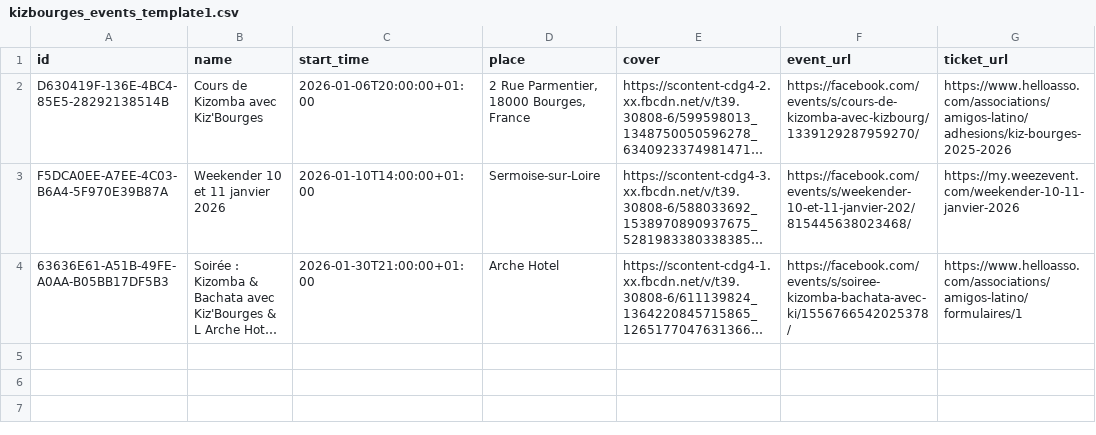
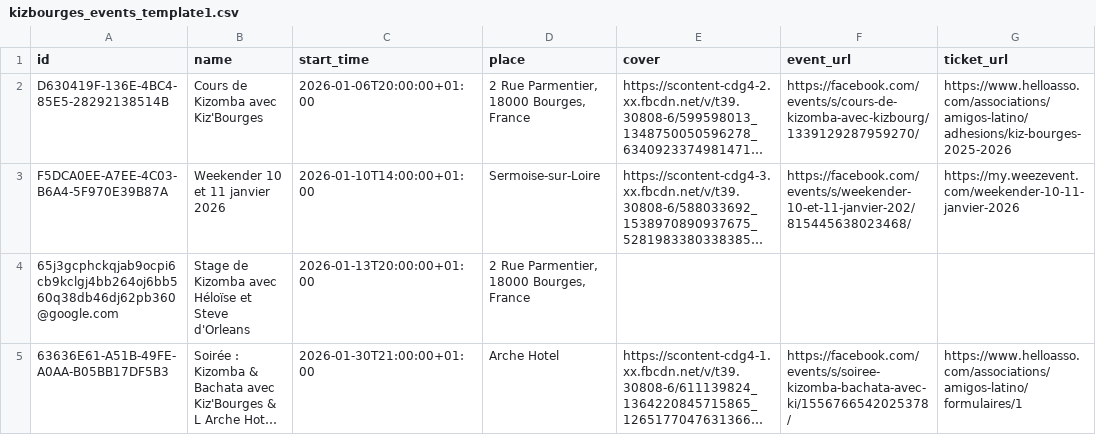
Before and after one commit to Kivo0/Kizbourges, a CSV file: kizbourges_events_template1.csv, drawn as a sheet; long unchanged cells end in …; the diff names each change by its address in the sheet, - before the commit and + after, or states it on an @@ line.

```diff
--- a/kizbourges_events_template1.csv
+++ b/kizbourges_events_template1.csv
+row 4: 65j3gcphckqjab9ocpi6cb9kclgj4bb264oj6bb560q38db46dj62pb360@google.com | Stage de Kizomba avec Héloïse et Steve d'Orleans | 2026-01-13T20:00:00+01:00 | 2 Rue Parmentier, 18000 Bourges, France
```
